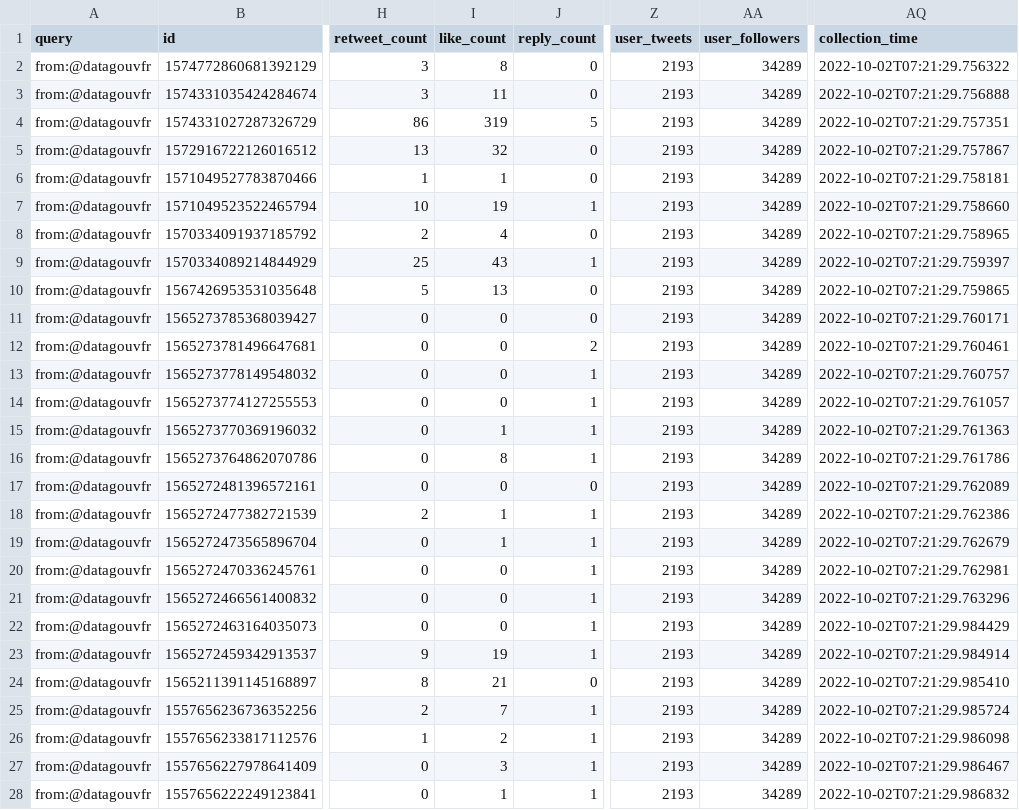
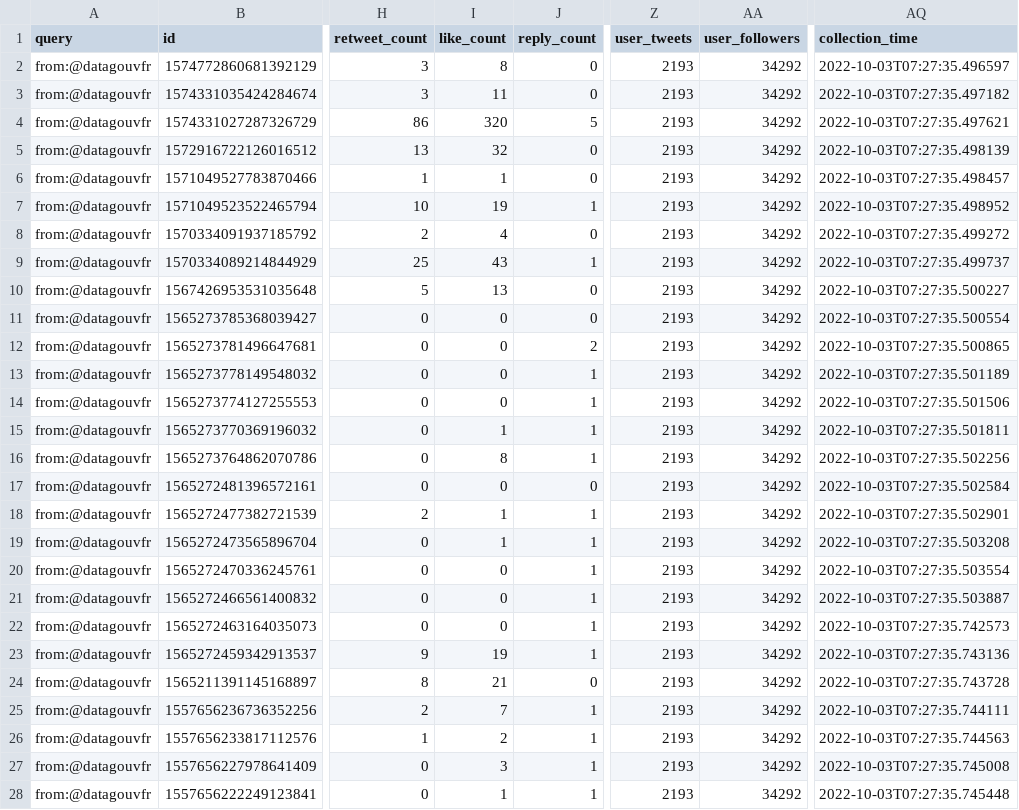
Before and after one commit to taniki/datagouvfr-tweets, a CSV file: datagouvfr-tweets.csv, drawn as a sheet; only a part is shown, gaps mark what is left out; the diff covers the shown part only; the diff names each change by its address in the sheet, - before the commit and + after, or states it on an @@ line.

```diff
--- a/datagouvfr-tweets.csv
+++ b/datagouvfr-tweets.csv
-AA2:AA28 (user_followers): 34289
+AA2:AA28 (user_followers): 34292
-AQ2 (collection_time): 2022-10-02T07:21:29.756322
+AQ2 (collection_time): 2022-10-03T07:27:35.496597
-AQ3 (collection_time): 2022-10-02T07:21:29.756888
+AQ3 (collection_time): 2022-10-03T07:27:35.497182
-I4 (like_count): 319
+I4 (like_count): 320
-AQ4 (collection_time): 2022-10-02T07:21:29.757351
+AQ4 (collection_time): 2022-10-03T07:27:35.497621
-AQ5 (collection_time): 2022-10-02T07:21:29.757867
+AQ5 (collection_time): 2022-10-03T07:27:35.498139
-AQ6 (collection_time): 2022-10-02T07:21:29.758181
+AQ6 (collection_time): 2022-10-03T07:27:35.498457
-AQ7 (collection_time): 2022-10-02T07:21:29.758660
+AQ7 (collection_time): 2022-10-03T07:27:35.498952
-AQ8 (collection_time): 2022-10-02T07:21:29.758965
+AQ8 (collection_time): 2022-10-03T07:27:35.499272
-AQ9 (collection_time): 2022-10-02T07:21:29.759397
+AQ9 (collection_time): 2022-10-03T07:27:35.499737
-AQ10 (collection_time): 2022-10-02T07:21:29.759865
+AQ10 (collection_time): 2022-10-03T07:27:35.500227
-AQ11 (collection_time): 2022-10-02T07:21:29.760171
+AQ11 (collection_time): 2022-10-03T07:27:35.500554
-AQ12 (collection_time): 2022-10-02T07:21:29.760461
+AQ12 (collection_time): 2022-10-03T07:27:35.500865
-AQ13 (collection_time): 2022-10-02T07:21:29.760757
+AQ13 (collection_time): 2022-10-03T07:27:35.501189
-AQ14 (collection_time): 2022-10-02T07:21:29.761057
+AQ14 (collection_time): 2022-10-03T07:27:35.501506
-AQ15 (collection_time): 2022-10-02T07:21:29.761363
+AQ15 (collection_time): 2022-10-03T07:27:35.501811
-AQ16 (collection_time): 2022-10-02T07:21:29.761786
+AQ16 (collection_time): 2022-10-03T07:27:35.502256
-AQ17 (collection_time): 2022-10-02T07:21:29.762089
+AQ17 (collection_time): 2022-10-03T07:27:35.502584
-AQ18 (collection_time): 2022-10-02T07:21:29.762386
+AQ18 (collection_time): 2022-10-03T07:27:35.502901
-AQ19 (collection_time): 2022-10-02T07:21:29.762679
+AQ19 (collection_time): 2022-10-03T07:27:35.503208
-AQ20 (collection_time): 2022-10-02T07:21:29.762981
+AQ20 (collection_time): 2022-10-03T07:27:35.503554
-AQ21 (collection_time): 2022-10-02T07:21:29.763296
+AQ21 (collection_time): 2022-10-03T07:27:35.503887
-AQ22 (collection_time): 2022-10-02T07:21:29.984429
+AQ22 (collection_time): 2022-10-03T07:27:35.742573
-AQ23 (collection_time): 2022-10-02T07:21:29.984914
+AQ23 (collection_time): 2022-10-03T07:27:35.743136
-AQ24 (collection_time): 2022-10-02T07:21:29.985410
+AQ24 (collection_time): 2022-10-03T07:27:35.743728
-AQ25 (collection_time): 2022-10-02T07:21:29.985724
+AQ25 (collection_time): 2022-10-03T07:27:35.744111
-AQ26 (collection_time): 2022-10-02T07:21:29.986098
+AQ26 (collection_time): 2022-10-03T07:27:35.744563
-AQ27 (collection_time): 2022-10-02T07:21:29.986467
+AQ27 (collection_time): 2022-10-03T07:27:35.745008
-AQ28 (collection_time): 2022-10-02T07:21:29.986832
+AQ28 (collection_time): 2022-10-03T07:27:35.745448
```
Also changed, not shown: 26 edited cells elsewhere in this file.
